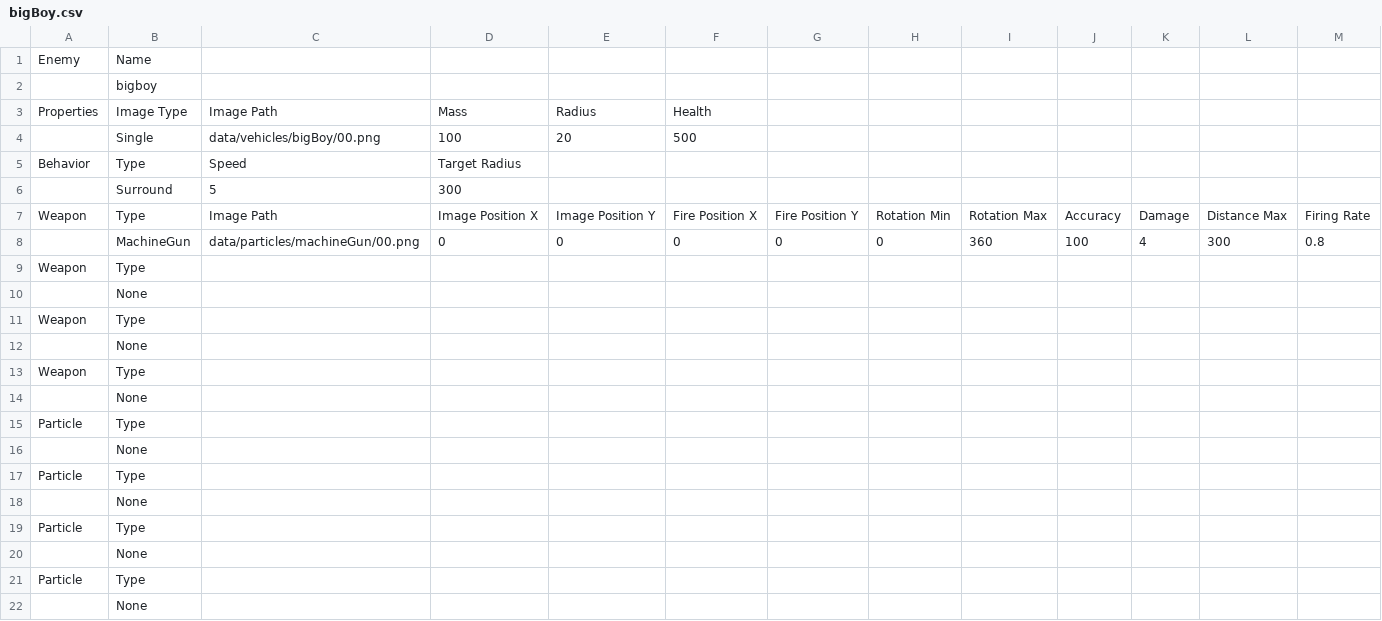
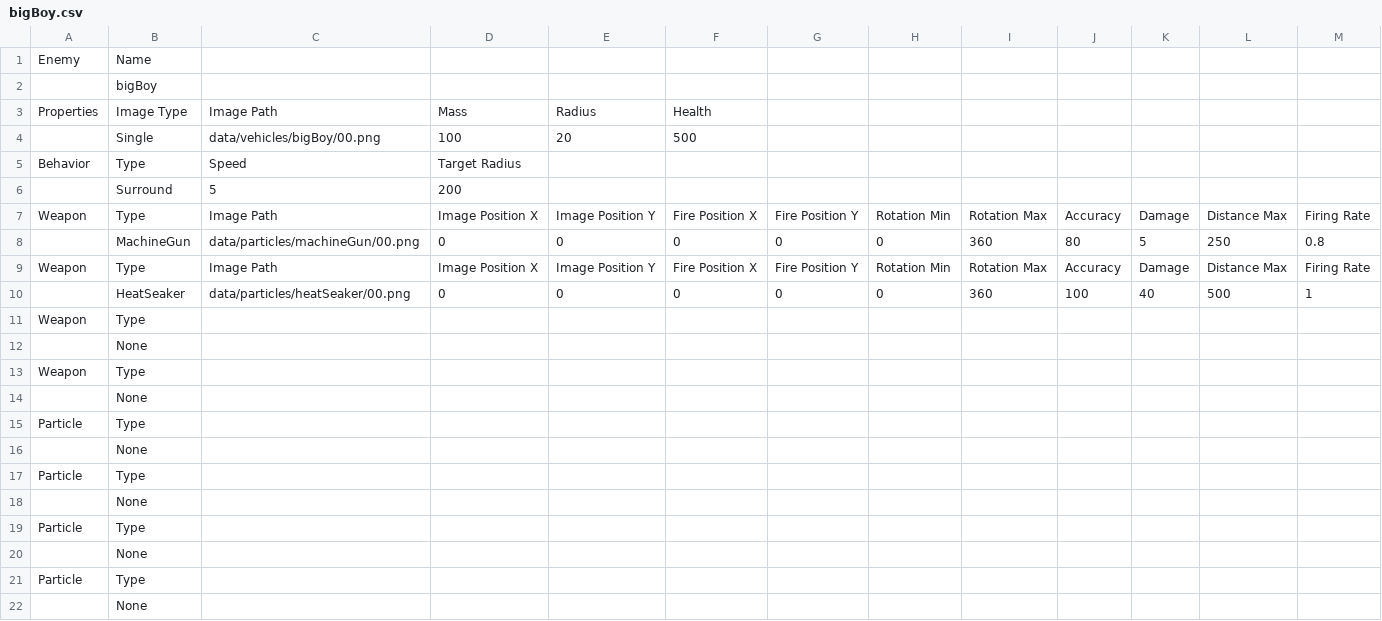
Before and after one commit to sdetwiler/pammo, a CSV file: data/enemies/bigBoy.csv, drawn as a sheet.

Commit message:
Beginnings of heatSeaker... they fire but don't seek. Attached heatSeaker to bigBoy. Updated editor to include heatSeaker weapon. Added some placeholder particles.
git-svn-id: http://www.piratestudios.com/pammo/svn@283 fc494e2b-ab4b-0410-a0f4-e0a3d7fb9d21

```diff
--- a/data/enemies/bigBoy.csv
+++ b/data/enemies/bigBoy.csv
@@ -1,3 +1,3 @@
 "Enemy","Name",,,,,,,,,,,,
-,"bigboy",,,,,,,,,,,,
+,"bigBoy",,,,,,,,,,,,
 "Properties","Image Type","Image Path","Mass","Radius","Health",,,,,,,,
@@ -5,7 +5,7 @@
 "Behavior","Type","Speed","Target Radius","","","","","","","","","",""
-,"Surround",5,300,,,,,,,,,,
+,"Surround",5,200,,,,,,,,,,
 "Weapon","Type","Image Path","Image Position X","Image Position Y","Fire Position X","Fire Position Y","Rotation Min","Rotation Max","Accuracy","Damage","Distance Max","Firing Rate",""
-,"MachineGun","data/particles/machineGun/00.png",0,0,0,0,0,360,100,4,300,0.8,
-"Weapon","Type","","","","","","","","","","","",""
-,"None",,,,,,,,,,,,
+,"MachineGun","data/particles/machineGun/00.png",0,0,0,0,0,360,80,5,250,0.8,
+"Weapon","Type","Image Path","Image Position X","Image Position Y","Fire Position X","Fire Position Y","Rotation Min","Rotation Max","Accuracy","Damage","Distance Max","Firing Rate",""
+,"HeatSeaker","data/particles/heatSeaker/00.png",0,0,0,0,0,360,100,40,500,1,
 "Weapon","Type","","","","","","","","","","","",""
```
Also changed, not shown: 10 other files.
